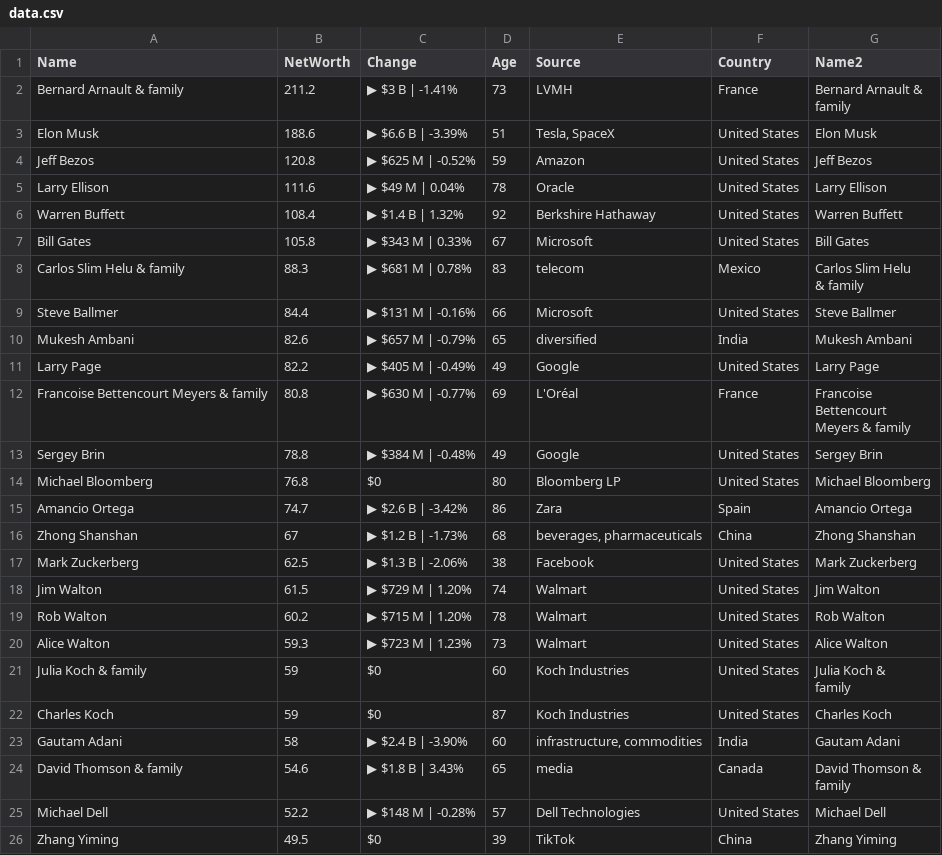
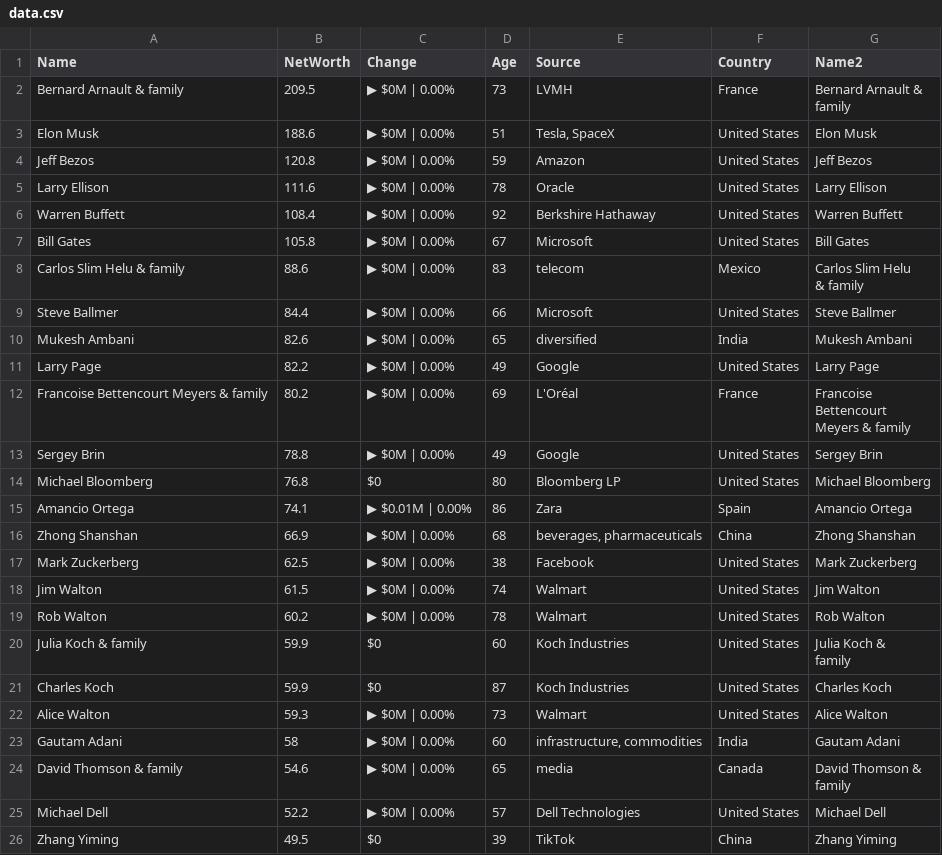
Before and after one commit to ckr4/bnaires, a CSV file: bnaires/data.csv, drawn as a sheet.

Commit message:
update bnaires

```diff
--- a/bnaires/data.csv
+++ b/bnaires/data.csv
@@ -1,32 +1,32 @@
 "Name","NetWorth","Change","Age","Source","Country","Name2"
-"Bernard Arnault & family",211.2,"▶ $3 B | -1.41%",73,"LVMH","France","Bernard Arnault &
-family"
-"Elon Musk",188.6,"▶ $6.6 B | -3.39%",51,"Tesla, SpaceX","United States","Elon Musk"
-"Jeff Bezos",120.8,"▶ $625 M | -0.52%",59,"Amazon","United States","Jeff Bezos"
-"Larry Ellison",111.6,"▶ $49 M | 0.04%",78,"Oracle","United States","Larry Ellison"
-"Warren Buffett",108.4,"▶ $1.4 B | 1.32%",92,"Berkshire Hathaway","United States","Warren Buffett"
-"Bill Gates",105.8,"▶ $343 M | 0.33%",67,"Microsoft","United States","Bill Gates"
-"Carlos Slim Helu & family",88.3,"▶ $681 M | 0.78%",83,"telecom","Mexico","Carlos Slim Helu
-& family"
-"Steve Ballmer",84.4,"▶ $131 M | -0.16%",66,"Microsoft","United States","Steve Ballmer"
-"Mukesh Ambani",82.6,"▶ $657 M | -0.79%",65,"diversified","India","Mukesh Ambani"
-"Larry Page",82.2,"▶ $405 M | -0.49%",49,"Google","United States","Larry Page"
-"Francoise Bettencourt Meyers & family",80.8,"▶ $630 M | -0.77%",69,"L'Oréal","France","Francoise
-Bettencourt
-Meyers & family"
-"Sergey Brin",78.8,"▶ $384 M | -0.48%",49,"Google","United States","Sergey Brin"
+"Bernard Arnault & family",209.5,"▶ $0M | 0.00%",73,"LVMH","France","Bernard Arnault &
+family"
+"Elon Musk",188.6,"▶ $0M | 0.00%",51,"Tesla, SpaceX","United States","Elon Musk"
+"Jeff Bezos",120.8,"▶ $0M | 0.00%",59,"Amazon","United States","Jeff Bezos"
+"Larry Ellison",111.6,"▶ $0M | 0.00%",78,"Oracle","United States","Larry Ellison"
+"Warren Buffett",108.4,"▶ $0M | 0.00%",92,"Berkshire Hathaway","United States","Warren Buffett"
+"Bill Gates",105.8,"▶ $0M | 0.00%",67,"Microsoft","United States","Bill Gates"
+"Carlos Slim Helu & family",88.6,"▶ $0M | 0.00%",83,"telecom","Mexico","Carlos Slim Helu
+& family"
+"Steve Ballmer",84.4,"▶ $0M | 0.00%",66,"Microsoft","United States","Steve Ballmer"
+"Mukesh Ambani",82.6,"▶ $0M | 0.00%",65,"diversified","India","Mukesh Ambani"
+"Larry Page",82.2,"▶ $0M | 0.00%",49,"Google","United States","Larry Page"
+"Francoise Bettencourt Meyers & family",80.2,"▶ $0M | 0.00%",69,"L'Oréal","France","Francoise
+Bettencourt
+Meyers & family"
+"Sergey Brin",78.8,"▶ $0M | 0.00%",49,"Google","United States","Sergey Brin"
 "Michael Bloomberg",76.8,"$0",80,"Bloomberg LP","United States","Michael Bloomberg"
-"Amancio Ortega",74.7,"▶ $2.6 B | -3.42%",86,"Zara","Spain","Amancio Ortega"
-"Zhong Shanshan",67,"▶ $1.2 B | -1.73%",68,"beverages, pharmaceuticals","China","Zhong Shanshan"
-"Mark Zuckerberg",62.5,"▶ $1.3 B | -2.06%",38,"Facebook","United States","Mark Zuckerberg"
-"Jim Walton",61.5,"▶ $729 M | 1.20%",74,"Walmart","United States","Jim Walton"
-"Rob Walton",60.2,"▶ $715 M | 1.20%",78,"Walmart","United States","Rob Walton"
-"Alice Walton",59.3,"▶ $723 M | 1.23%",73,"Walmart","United States","Alice Walton"
-"Julia Koch & family",59,"$0",60,"Koch Industries","United States","Julia Koch &
-family"
-"Charles Koch",59,"$0",87,"Koch Industries","United States","Charles Koch"
-"Gautam Adani",58,"▶ $2.4 B | -3.90%",60,"infrastructure, commodities","India","Gautam Adani"
-"David Thomson & family",54.6,"▶ $1.8 B | 3.43%",65,"media","Canada","David Thomson &
-family"
-"Michael Dell",52.2,"▶ $148 M | -0.28%",57,"Dell Technologies","United States","Michael Dell"
+"Amancio Ortega",74.1,"▶ $0.01M | 0.00%",86,"Zara","Spain","Amancio Ortega"
+"Zhong Shanshan",66.9,"▶ $0M | 0.00%",68,"beverages, pharmaceuticals","China","Zhong Shanshan"
+"Mark Zuckerberg",62.5,"▶ $0M | 0.00%",38,"Facebook","United States","Mark Zuckerberg"
+"Jim Walton",61.5,"▶ $0M | 0.00%",74,"Walmart","United States","Jim Walton"
+"Rob Walton",60.2,"▶ $0M | 0.00%",78,"Walmart","United States","Rob Walton"
+"Julia Koch & family",59.9,"$0",60,"Koch Industries","United States","Julia Koch &
+family"
+"Charles Koch",59.9,"$0",87,"Koch Industries","United States","Charles Koch"
+"Alice Walton",59.3,"▶ $0M | 0.00%",73,"Walmart","United States","Alice Walton"
+"Gautam Adani",58,"▶ $0M | 0.00%",60,"infrastructure, commodities","India","Gautam Adani"
+"David Thomson & family",54.6,"▶ $0M | 0.00%",65,"media","Canada","David Thomson &
+family"
+"Michael Dell",52.2,"▶ $0M | 0.00%",57,"Dell Technologies","United States","Michael Dell"
 "Zhang Yiming",49.5,"$0",39,"TikTok","China","Zhang Yiming"
```
Also changed, not shown: 1 other file.
